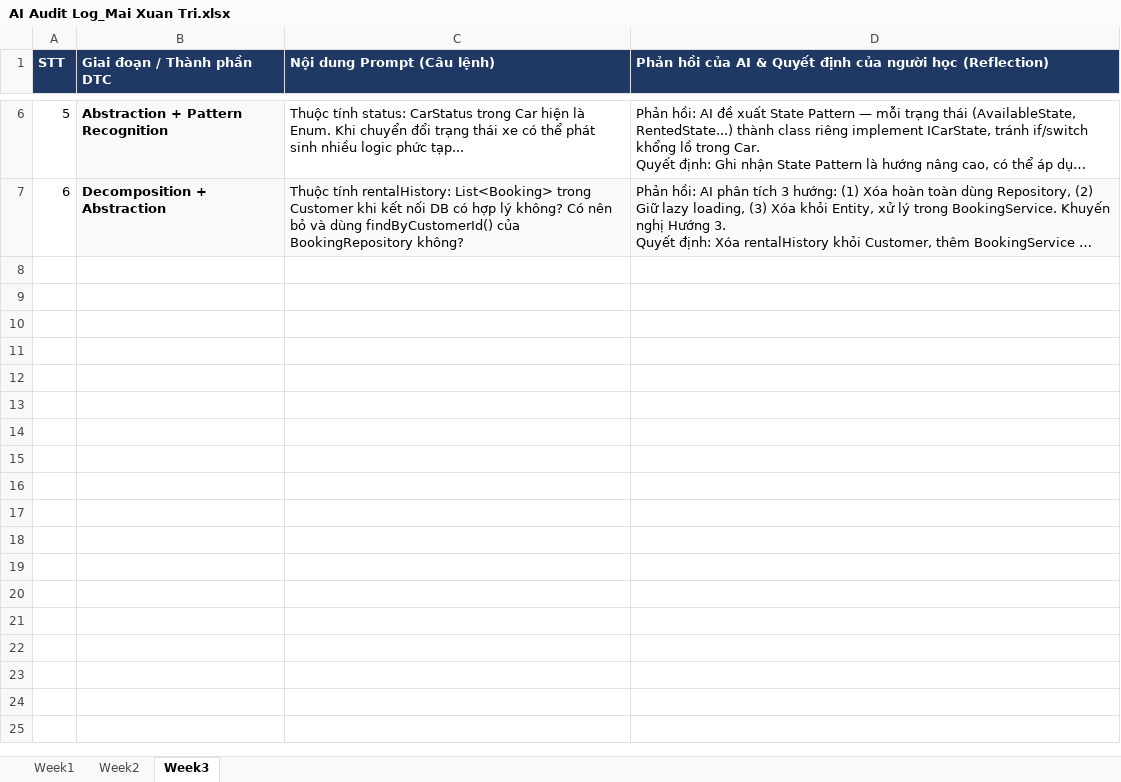
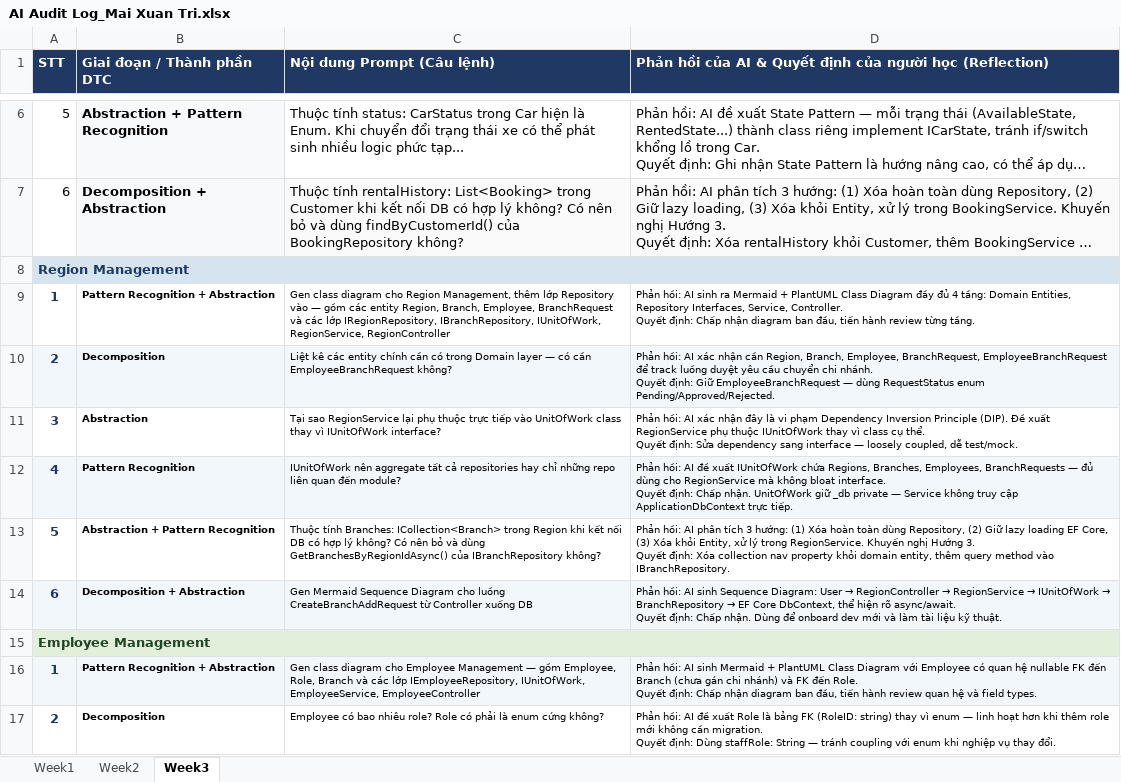
Before and after one commit to SWD392FUDN/ai-audit-log-123-mufies, an Excel workbook: AI Audit Log_Mai Xuan Tri.xlsx, sheet Week3, drawn as a sheet; only a part is shown, gaps mark what is left out; long unchanged cells end in …; values as stored, in another font and other column widths than the file's, no borders; ↵ is a line break in a cell; the diff covers the shown part only; the diff names each change by its address in the sheet, - before the commit and + after, or states it on an @@ line.

Commit message:
Add files via upload

```diff
--- a/AI Audit Log_Mai Xuan Tri.xlsx (sheet Week3)
+++ b/AI Audit Log_Mai Xuan Tri.xlsx (sheet Week3)
+row 8: Region Management
+row 9: 1 | Pattern Recognition + Abstraction | Gen class diagram cho Region Management, thêm lớp Repository vào — gồm các entity Region, Branch, Employee, BranchRequest và các lớp IRegionRepository, IBranchRepository, IUnitOfWork, RegionService, RegionController | Phản hồi: AI sinh ra Mermaid + PlantUML Class Diagram đầy đủ 4 tầng: Domain Entities, Repository Interfaces, Service, Controller. ↵ Quyết định: Chấp nhận diagram ban đầu, tiến hành review từng tầng.
+row 10: 2 | Decomposition | Liệt kê các entity chính cần có trong Domain layer — có cần EmployeeBranchRequest không? | Phản hồi: AI xác nhận cần Region, Branch, Employee, BranchRequest, EmployeeBranchRequest để track luồng duyệt yêu cầu chuyển chi nhánh. ↵ Quyết định: Giữ EmployeeBranchRequest — dùng RequestStatus enum Pending/Approved/Rejected.
+row 11: 3 | Abstraction | Tại sao RegionService lại phụ thuộc trực tiếp vào UnitOfWork class thay vì IUnitOfWork interface? | Phản hồi: AI xác nhận đây là vi phạm Dependency Inversion Principle (DIP). Đề xuất RegionService phụ thuộc IUnitOfWork thay vì class cụ thể. ↵ Quyết định: Sửa dependency sang interface — loosely coupled, dễ test/mock.
+row 12: 4 | Pattern Recognition | IUnitOfWork nên aggregate tất cả repositories hay chỉ những repo liên quan đến module? | Phản hồi: AI đề xuất IUnitOfWork chứa Regions, Branches, Employees, BranchRequests — đủ dùng cho RegionService mà không bloat interface. ↵ Quyết định: Chấp nhận. UnitOfWork giữ _db private — Service không truy cập ApplicationDbContext trực tiếp.
+row 13: 5 | Abstraction + Pattern Recognition | Thuộc tính Branches: ICollection<Branch> trong Region khi kết nối DB có hợp lý không? Có nên bỏ và dùng GetBranchesByRegionIdAsync() của IBranchRepository không? | Phản hồi: AI phân tích 3 hướng: (1) Xóa hoàn toàn dùng Repository, (2) Giữ lazy loading EF Core, (3) Xóa khỏi Entity, xử lý trong RegionService. Khuyến nghị Hướng 3. ↵ Quyết định: Xóa collection nav property khỏi domain entity, thêm query method vào IBranchRepository.
+row 14: 6 | Decomposition + Abstraction | Gen Mermaid Sequence Diagram cho luồng CreateBranchAddRequest từ Controller xuống DB | Phản hồi: AI sinh Sequence Diagram: User → RegionController → RegionService → IUnitOfWork → BranchRepository → EF Core DbContext, thể hiện rõ async/await. ↵ Quyết định: Chấp nhận. Dùng để onboard dev mới và làm tài liệu kỹ thuật.
+row 15: Employee Management
+row 16: 1 | Pattern Recognition + Abstraction | Gen class diagram cho Employee Management — gồm Employee, Role, Branch và các lớp IEmployeeRepository, IUnitOfWork, EmployeeService, EmployeeController | Phản hồi: AI sinh Mermaid + PlantUML Class Diagram với Employee có quan hệ nullable FK đến Branch (chưa gán chi nhánh) và FK đến Role. ↵ Quyết định: Chấp nhận diagram ban đầu, tiến hành review quan hệ và field types.
+row 17: 2 | Decomposition | Employee có bao nhiêu role? Role có phải là enum cứng không? | Phản hồi: AI đề xuất Role là bảng FK (RoleID: string) thay vì enum — linh hoạt hơn khi thêm role mới không cần migration. ↵ Quyết định: Dùng staffRole: String — tránh coupling với enum khi nghiệp vụ thay đổi.
```
Also changed, not shown: 18 added rows elsewhere in this sheet.
